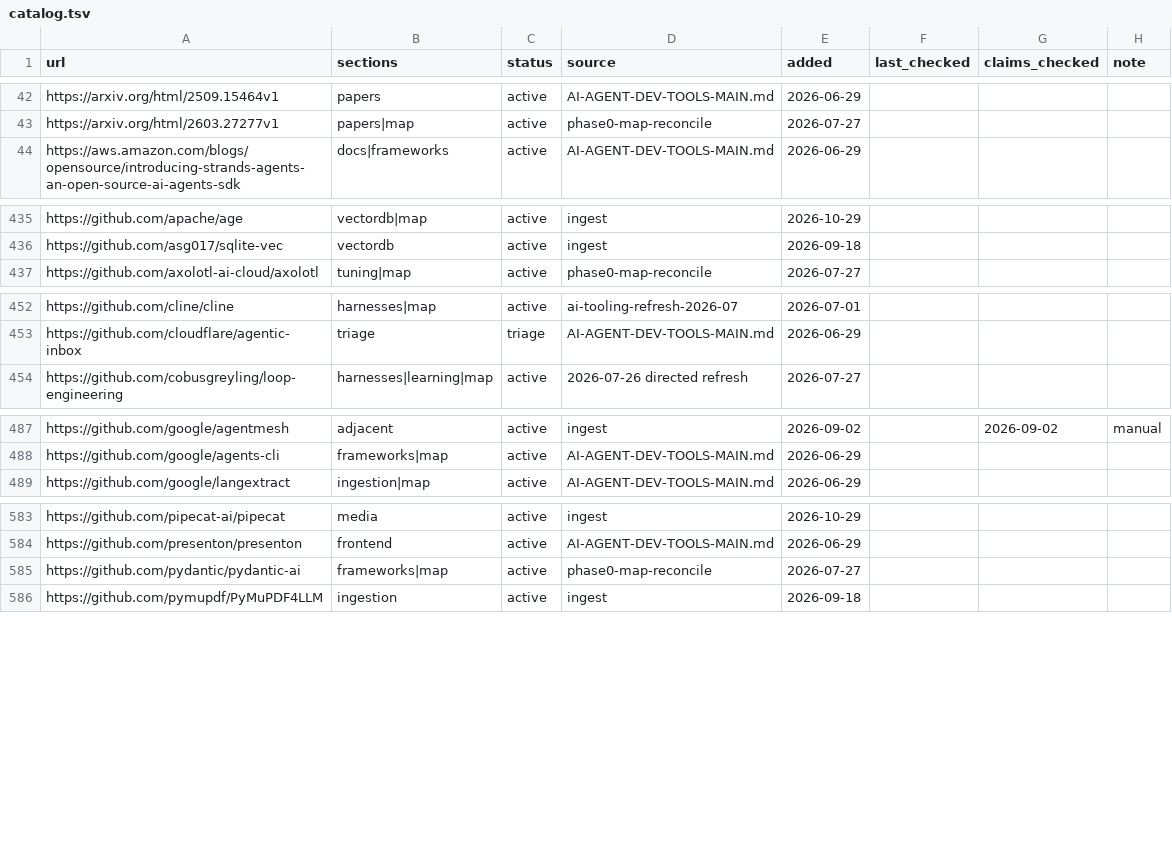
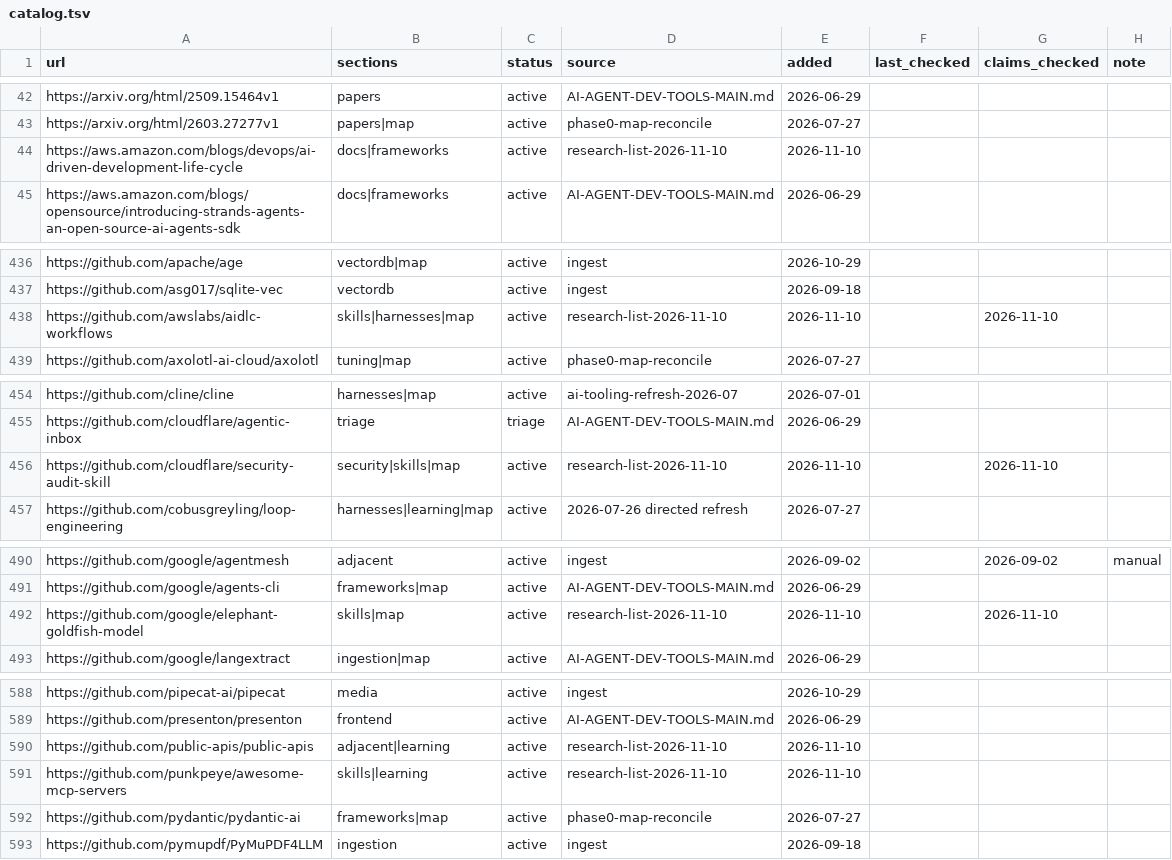
Before and after one commit to thefilesareinthecomputer/dotagents, a TSV file: skills/ai-engineering/resources/catalog.tsv, drawn as a sheet; only a part is shown, gaps mark what is left out; the diff covers the shown part only.

```diff
--- a/skills/ai-engineering/resources/catalog.tsv
+++ b/skills/ai-engineering/resources/catalog.tsv
@@ -43,2 +43,3 @@ https://arxiv.org/html/2509.15464v1	papers	active	AI-AGENT-DEV-TOOLS-MAIN.md	202
 https://arxiv.org/html/2603.27277v1	papers|map	active	phase0-map-reconcile	2026-07-27			
+https://aws.amazon.com/blogs/devops/ai-driven-development-life-cycle	docs|frameworks	active	research-list-2026-11-10	2026-11-10			
 https://aws.amazon.com/blogs/opensource/introducing-strands-agents-an-open-source-ai-agents-sdk	docs|frameworks	active	AI-AGENT-DEV-TOOLS-MAIN.md	2026-06-29			
@@ -436,2 +437,3 @@ https://github.com/apache/age	vectordb|map	active	ingest	2026-10-29
 https://github.com/asg017/sqlite-vec	vectordb	active	ingest	2026-09-18			
+https://github.com/awslabs/aidlc-workflows	skills|harnesses|map	active	research-list-2026-11-10	2026-11-10		2026-11-10	
 https://github.com/axolotl-ai-cloud/axolotl	tuning|map	active	phase0-map-reconcile	2026-07-27			
@@ -453,2 +455,3 @@ https://github.com/cline/cline	harnesses|map	active	ai-tooling-refresh-2026-07	2
 https://github.com/cloudflare/agentic-inbox	triage	triage	AI-AGENT-DEV-TOOLS-MAIN.md	2026-06-29			
+https://github.com/cloudflare/security-audit-skill	security|skills|map	active	research-list-2026-11-10	2026-11-10		2026-11-10	
 https://github.com/cobusgreyling/loop-engineering	harnesses|learning|map	active	2026-07-26 directed refresh	2026-07-27			
@@ -488,2 +491,3 @@ https://github.com/google/agentmesh	adjacent	active	ingest	2026-09-02		2026-09-0
 https://github.com/google/agents-cli	frameworks|map	active	AI-AGENT-DEV-TOOLS-MAIN.md	2026-06-29			
+https://github.com/google/elephant-goldfish-model	skills|map	active	research-list-2026-11-10	2026-11-10		2026-11-10	
 https://github.com/google/langextract	ingestion|map	active	AI-AGENT-DEV-TOOLS-MAIN.md	2026-06-29			
@@ -584,2 +589,4 @@ https://github.com/pipecat-ai/pipecat	media	active	ingest	2026-10-29
 https://github.com/presenton/presenton	frontend	active	AI-AGENT-DEV-TOOLS-MAIN.md	2026-06-29			
+https://github.com/public-apis/public-apis	adjacent|learning	active	research-list-2026-11-10	2026-11-10			
+https://github.com/punkpeye/awesome-mcp-servers	skills|learning	active	research-list-2026-11-10	2026-11-10			
 https://github.com/pydantic/pydantic-ai	frameworks|map	active	phase0-map-reconcile	2026-07-27			
```
Also changed, not shown: 4 added rows and 2 edited cells elsewhere in this file, skills/ai-engineering/resources/advisories.tsv, skills/ai-engineering/resources/github.tsv, 14 other files.
